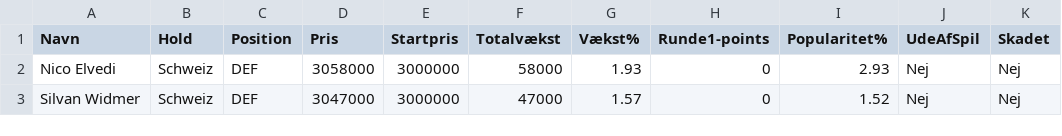
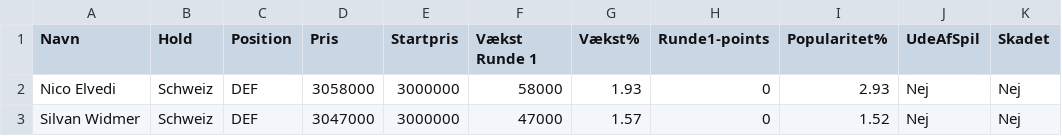
Before and after one commit to Bordacco/vm-manager-2026-optimizer, a CSV file: holdet_runde1_stats.csv, drawn as a sheet; only a part is shown.

```diff
--- a/holdet_runde1_stats.csv
+++ b/holdet_runde1_stats.csv
@@ -1,2 +1,2 @@
-Navn,Hold,Position,Pris,Startpris,Totalvækst,Vækst%,Runde1-points,Popularitet%,UdeAfSpil,Skadet
+Navn,Hold,Position,Pris,Startpris,Vækst Runde 1,Vækst%,Runde1-points,Popularitet%,UdeAfSpil,Skadet
 Nico Elvedi,Schweiz,DEF,3058000,3000000,58000,1.93,0,2.93,Nej,Nej
```
Also changed, not shown: 4 other files.
